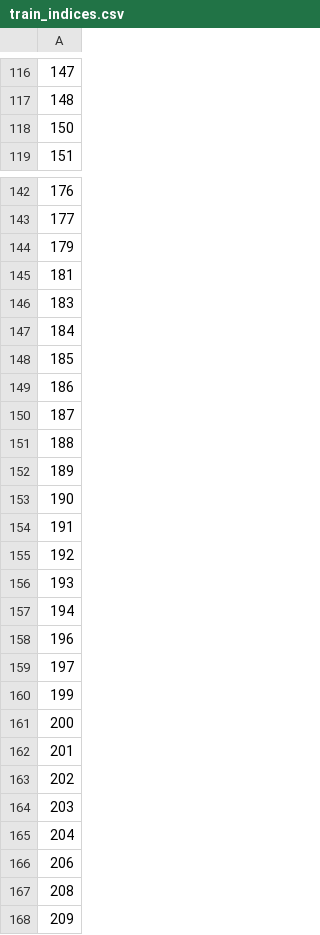
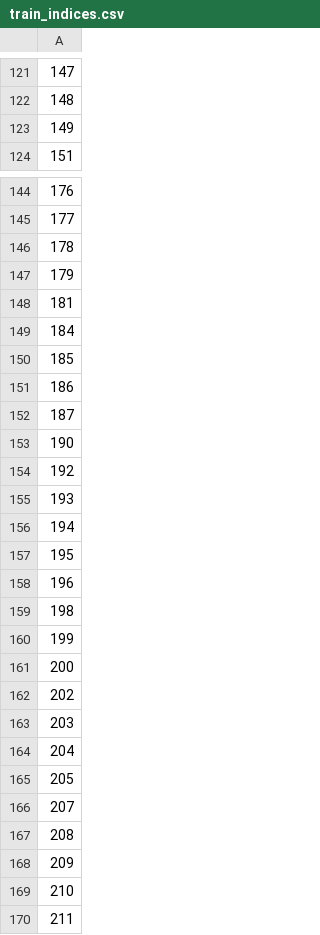
Before and after one commit to rei111111/Thesis_Project, a CSV file: data/train_indices.csv, drawn as a sheet; only a part is shown, gaps mark what is left out; the shorter side is filled out with more unchanged rows; removed rows and columns are numbered as before the commit, all else as after; the diff covers the shown part only; the diff names each change by its address in the sheet, - before the commit and + after, or states it on an @@ line.

```diff
--- a/data/train_indices.csv
+++ b/data/train_indices.csv
-A123: 150
+A123: 149
+row 146: 178
-row 146: 183
-row 151: 188
-row 152: 189
-row 154: 191
+row 157: 195
-A159: 197
+A159: 198
-row 162: 201
-A165: 206
+A165: 205
+row 166: 207
```
Also changed, not shown: 25 added rows, 21 removed rows and 10 edited cells elsewhere in this file, 10 other files.
